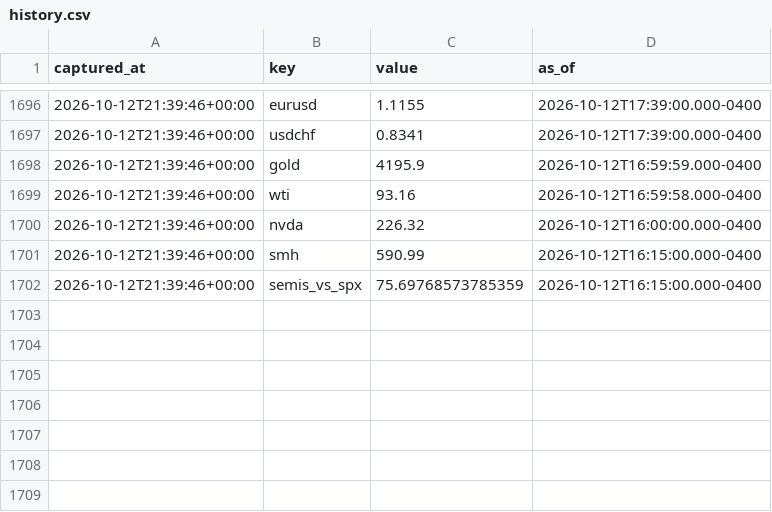
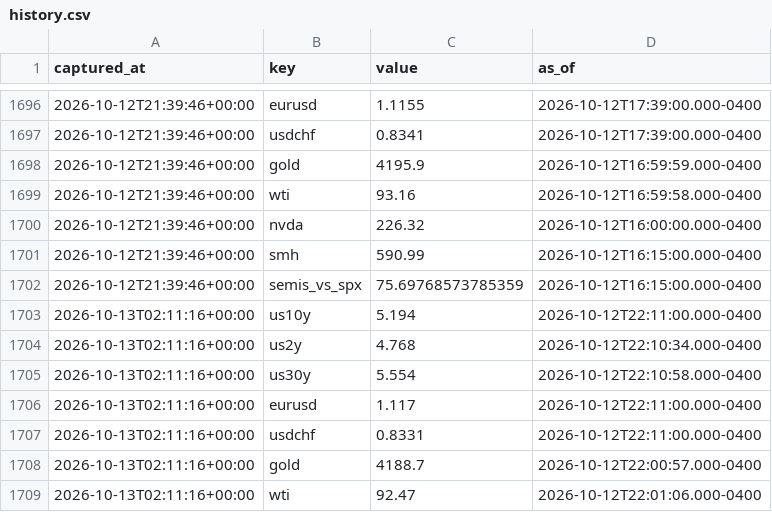
Before and after one commit to fynken/newsCockpit, a CSV file: data/history.csv, drawn as a sheet; only a part is shown, gaps mark what is left out; the diff names each change by its address in the sheet, - before the commit and + after, or states it on an @@ line.

```diff
--- a/data/history.csv
+++ b/data/history.csv
+row 1703: 2026-10-13T02:11:16+00:00 | us10y | 5.194 | 2026-10-12T22:11:00.000-0400
+row 1704: 2026-10-13T02:11:16+00:00 | us2y | 4.768 | 2026-10-12T22:10:34.000-0400
+row 1705: 2026-10-13T02:11:16+00:00 | us30y | 5.554 | 2026-10-12T22:10:58.000-0400
+row 1706: 2026-10-13T02:11:16+00:00 | eurusd | 1.117 | 2026-10-12T22:11:00.000-0400
+row 1707: 2026-10-13T02:11:16+00:00 | usdchf | 0.8331 | 2026-10-12T22:11:00.000-0400
+row 1708: 2026-10-13T02:11:16+00:00 | gold | 4188.7 | 2026-10-12T22:00:57.000-0400
+row 1709: 2026-10-13T02:11:16+00:00 | wti | 92.47 | 2026-10-12T22:01:06.000-0400
```
Also changed, not shown: 2 other files.
